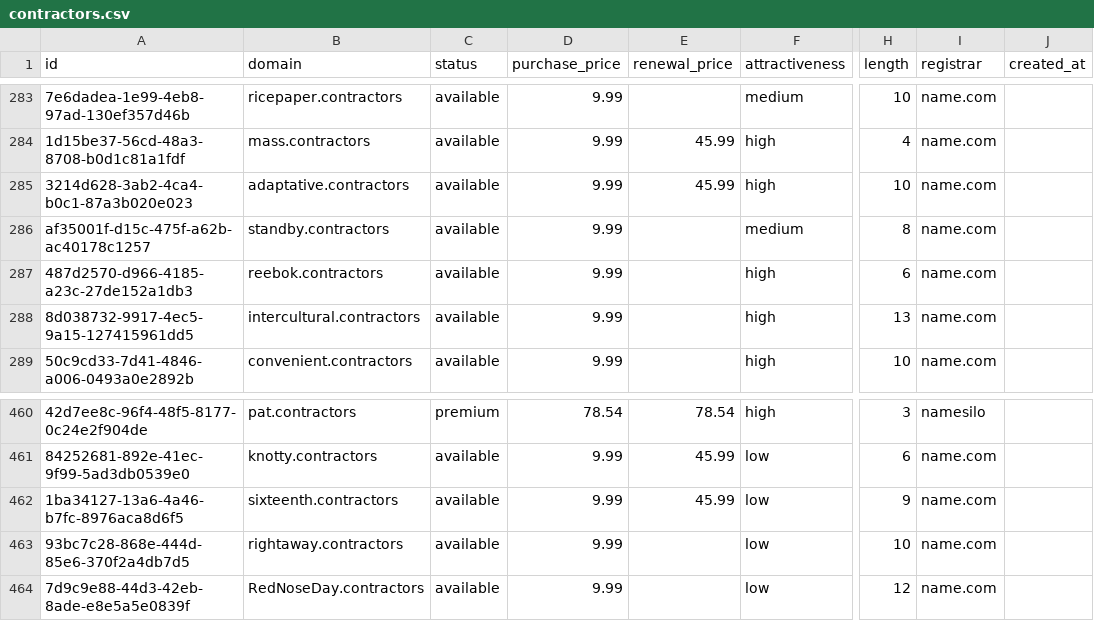
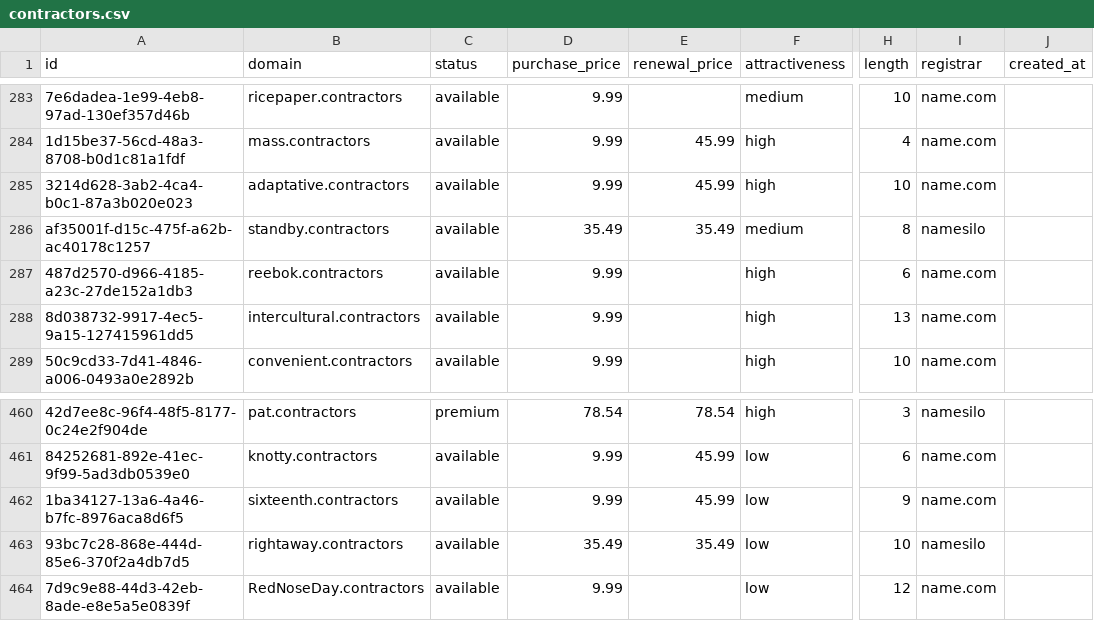
Before and after one commit to UniqueDomains/contractors-oneword-domains, a CSV file: contractors.csv, drawn as a sheet; only a part is shown, gaps mark what is left out; the diff names each change by its address in the sheet, - before the commit and + after, or states it on an @@ line.

Commit message:
Domains update

```diff
--- a/contractors.csv
+++ b/contractors.csv
-D286 (purchase_price): 9.99
+D286 (purchase_price): 35.49
-E286 (renewal_price): (empty)
+E286 (renewal_price): 35.49
-I286 (registrar): name.com
+I286 (registrar): namesilo
-D463 (purchase_price): 9.99
+D463 (purchase_price): 35.49
-E463 (renewal_price): (empty)
+E463 (renewal_price): 35.49
-I463 (registrar): name.com
+I463 (registrar): namesilo
```
Also changed, not shown: 4 other files.
